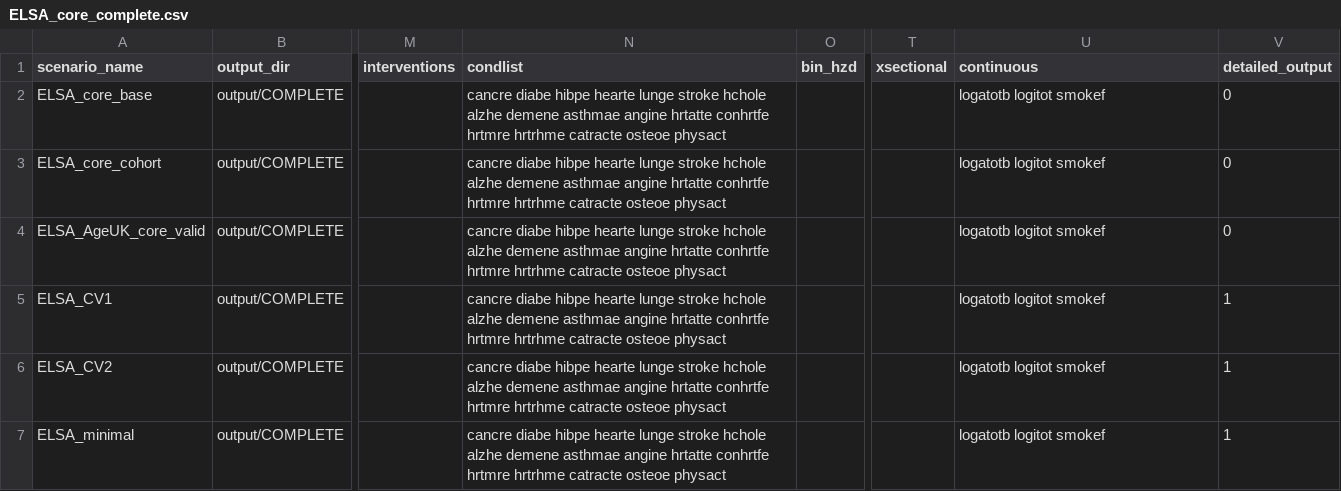
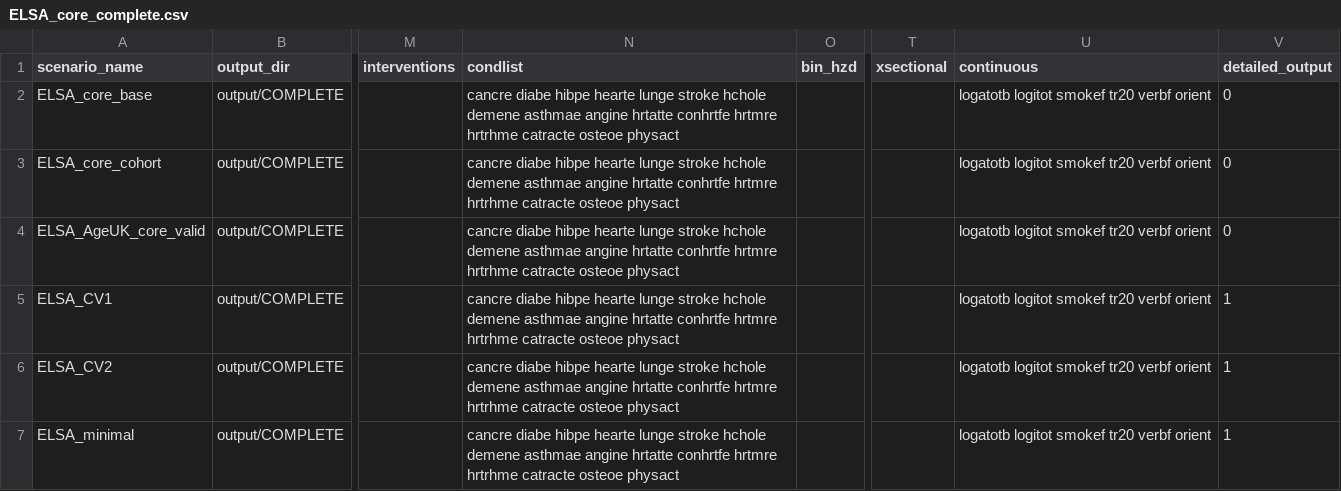
Before and after one commit to ld-archer/E_FEM, a CSV file: ELSA_core_complete.csv, drawn as a sheet; only a part is shown, gaps mark what is left out; the diff names each change by its address in the sheet, - before the commit and + after, or states it on an @@ line.

Commit message:
Added cognitive function variables and updated lots of transition models. Also added lots to the R notebook and utilities

```diff
--- a/ELSA_core_complete.csv
+++ b/ELSA_core_complete.csv
-N2:N7 (condlist): …stroke hchole alzhe demene asthmae…
+N2:N7 (condlist): …stroke hchole demene asthmae…
-U2:U7 (continuous): logatotb logitot smokef
+U2:U7 (continuous): logatotb logitot smokef tr20 verbf orient
```
Also changed, not shown: ELSA_lonely_sociso.csv, 12 other files.
